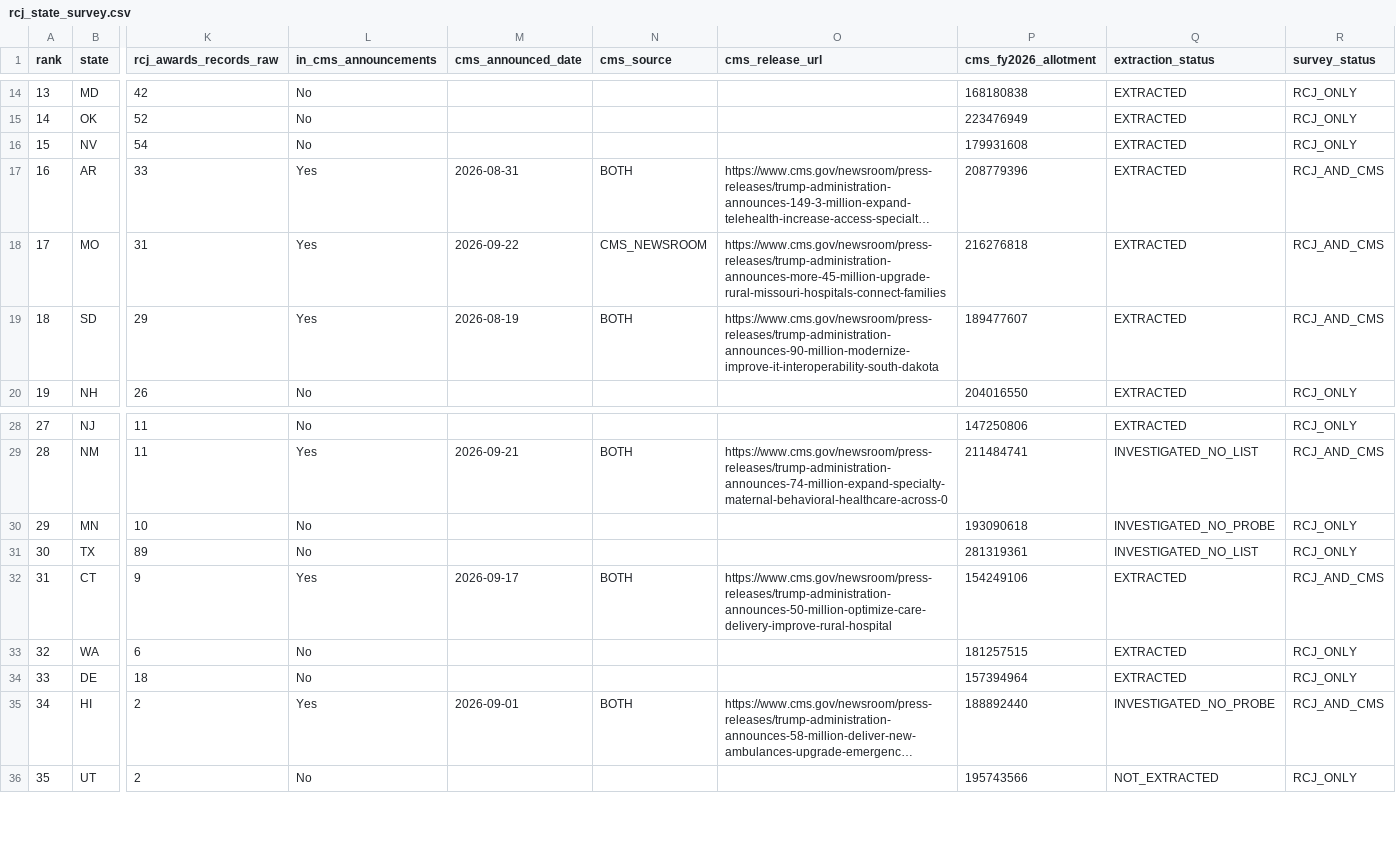
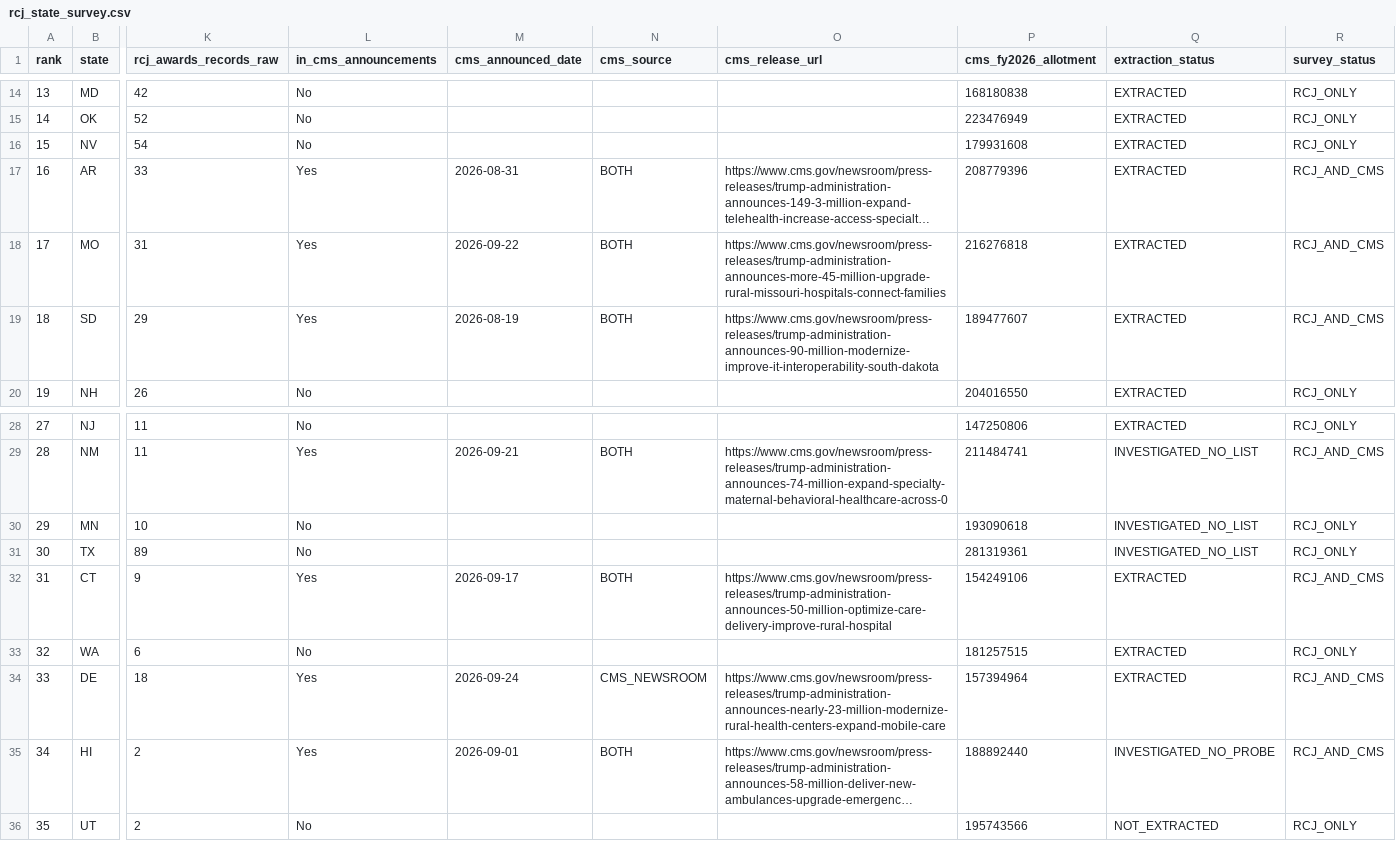
Before and after one commit to INicchitta12/RHTP_Tracker, a CSV file: data/reference/rcj_state_survey.csv, drawn as a sheet; only a part is shown, gaps mark what is left out; long unchanged cells end in …; the diff names each change by its address in the sheet, - before the commit and + after, or states it on an @@ line.

```diff
--- a/data/reference/rcj_state_survey.csv
+++ b/data/reference/rcj_state_survey.csv
-N18 (cms_source): CMS_NEWSROOM
+N18 (cms_source): BOTH
-Q30 (extraction_status): INVESTIGATED_NO_PROBE
+Q30 (extraction_status): INVESTIGATED_NO_LIST
-L34 (in_cms_announcements): No
+L34 (in_cms_announcements): Yes
-M34 (cms_announced_date): (empty)
+M34 (cms_announced_date): 2026-09-24
-N34 (cms_source): (empty)
+N34 (cms_source): CMS_NEWSROOM
-O34 (cms_release_url): (empty)
+O34 (cms_release_url): https://www.cms.gov/newsroom/press-releases/trump-administration-announces-nearly-23-million-modernize-rural-health-centers-expand-mobile-care
-R34 (survey_status): RCJ_ONLY
+R34 (survey_status): RCJ_AND_CMS
```
Also changed, not shown: data/reference/state_trigger_queue.csv, 3 other files.
